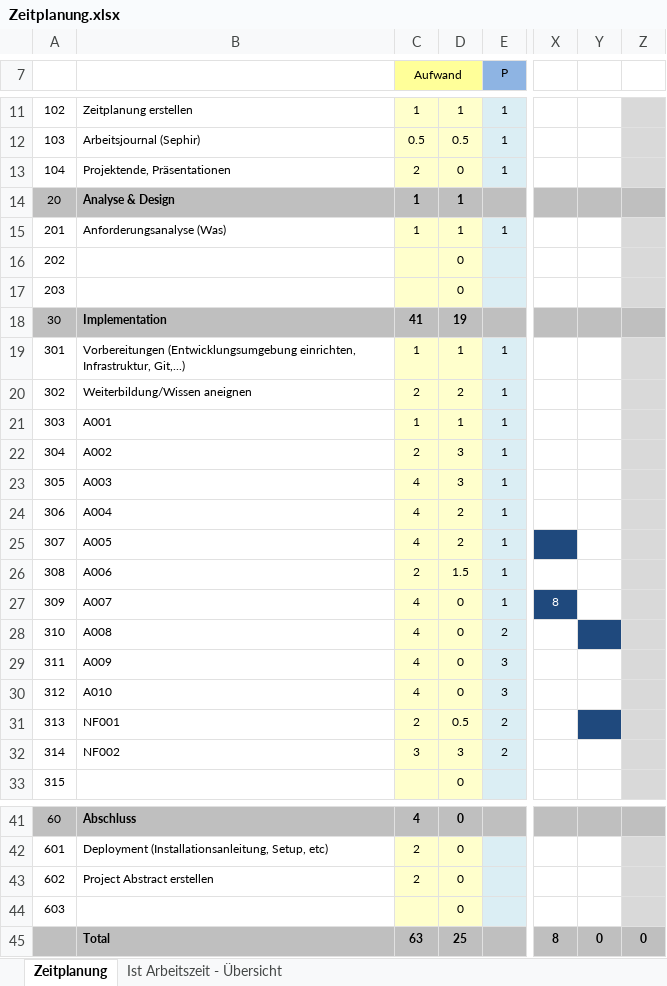
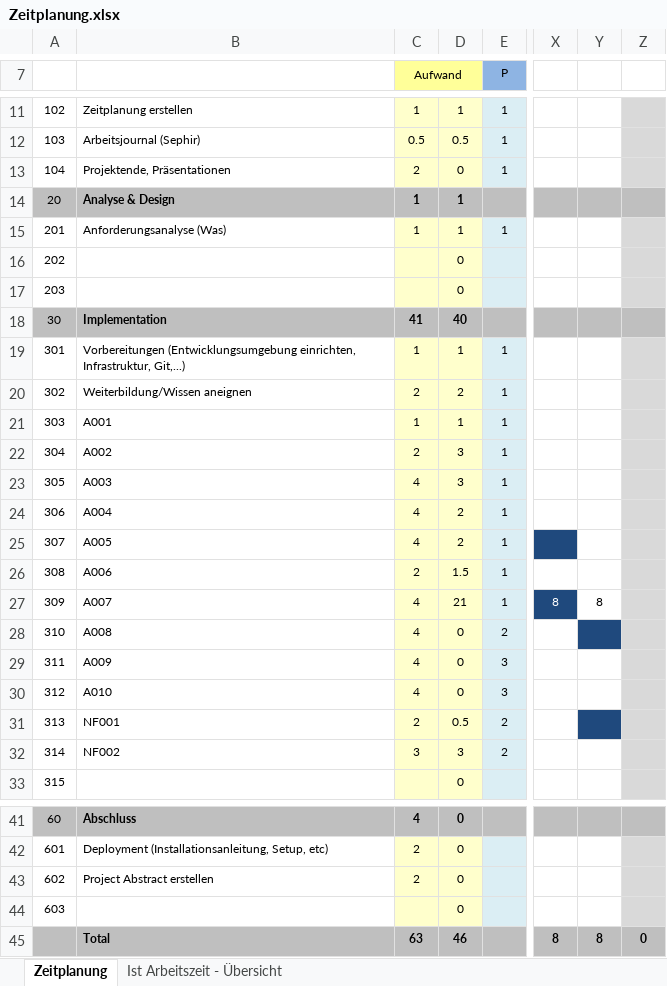
Before and after one commit to Lilly05/Flying-Guinea-Pigs, an Excel workbook: documents/Zeitplanung.xlsx, sheet Zeitplanung, drawn as a sheet; only a part is shown, gaps mark what is left out; values as stored, in another font and other column widths than the file's, no borders; the diff names each change by its address in the sheet, - before the commit and + after, or states it on an @@ line.

Commit message:
Add files via upload

```diff
--- a/documents/Zeitplanung.xlsx (sheet Zeitplanung)
+++ b/documents/Zeitplanung.xlsx (sheet Zeitplanung)
-D18: 19
+D18: 40
-D27: 0
+D27: 21
-Y27: (empty)
+Y27: 8
-D45: 25
+D45: 46
-Y45: 0
+Y45: 8
```
Also changed, not shown: sheet Ist Arbeitszeit - Übersicht, charts or pictures.
